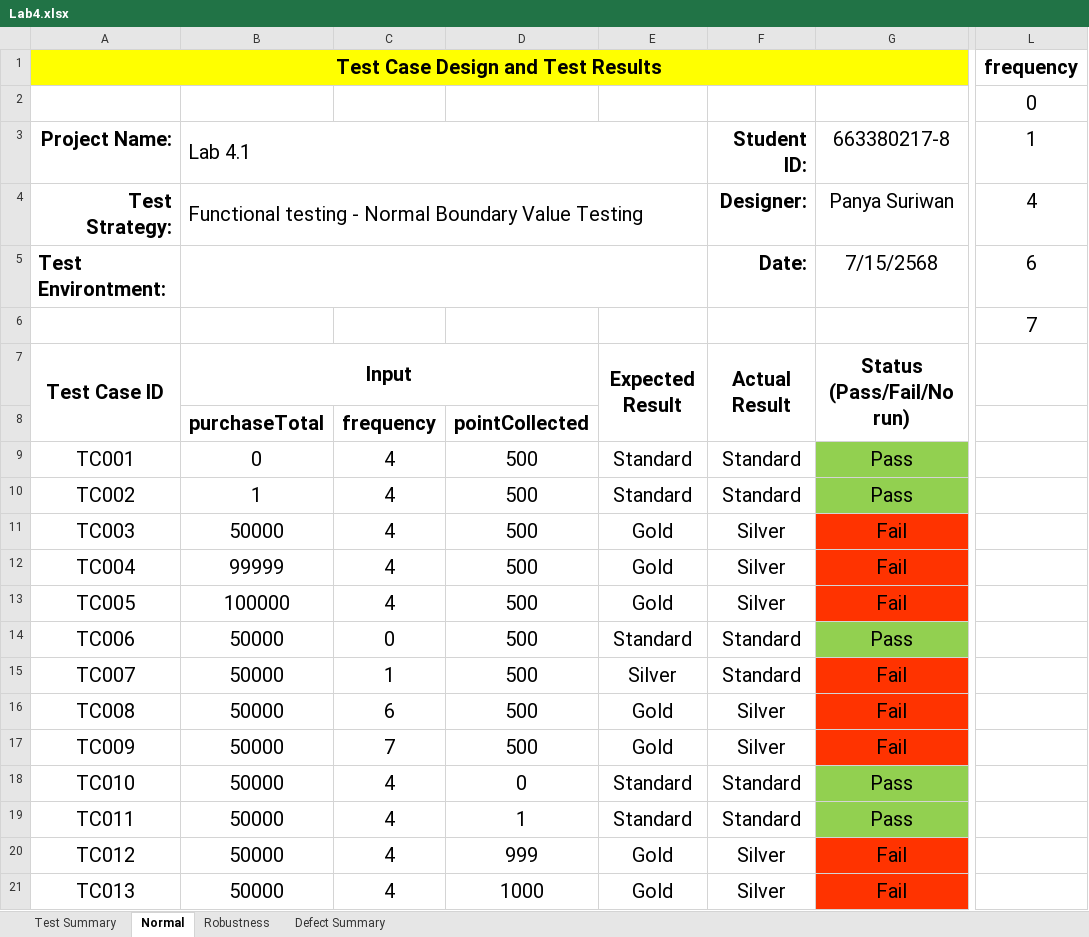
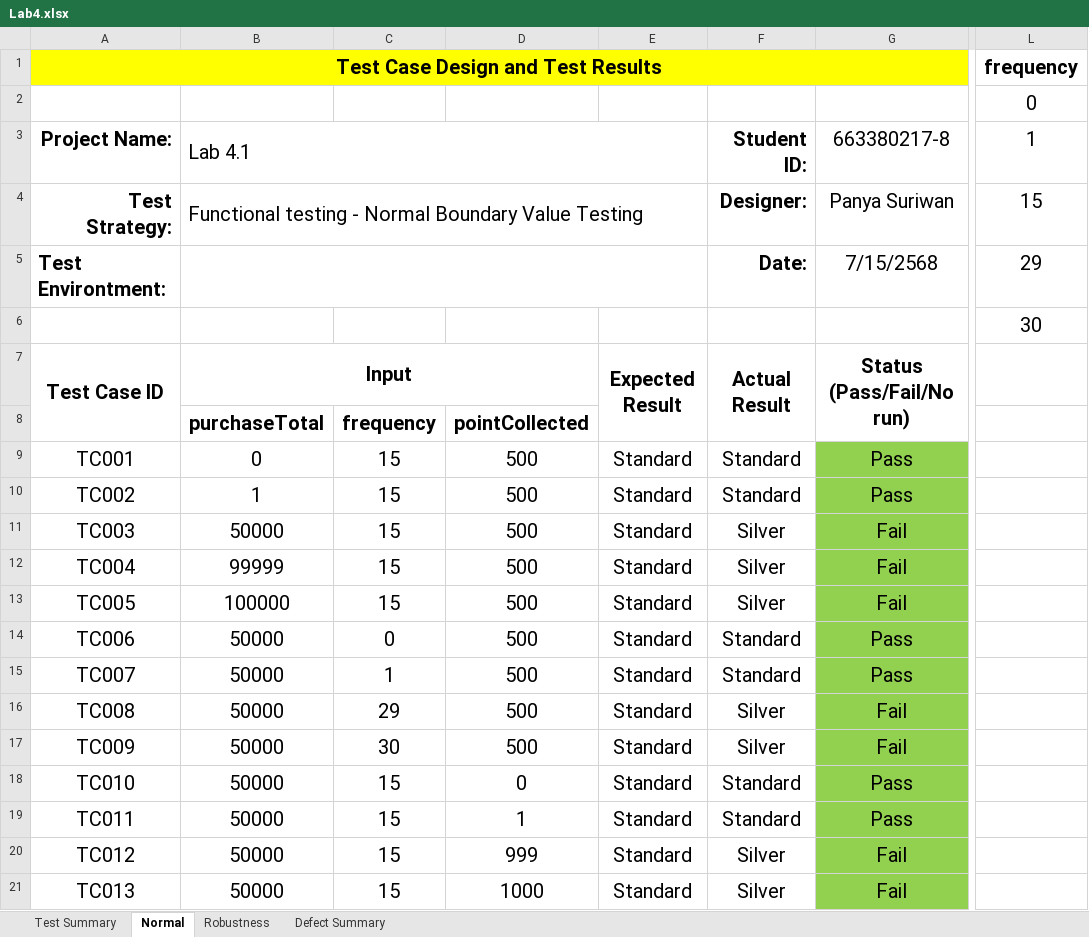
Before and after one commit to HiyukiDesu/SQA_Lab4_663380217-8, an Excel workbook: Lab4.xlsx, sheet Normal, drawn as a sheet; only a part is shown, gaps mark what is left out; values as stored, in another font and other column widths than the file's, no borders; conditional formats not drawn; the diff names each change by its address in the sheet, - before the commit and + after, or states it on an @@ line.

```diff
--- a/Lab4.xlsx (sheet Normal)
+++ b/Lab4.xlsx (sheet Normal)
-L4: 4
+L4: 15
-L5: 6
+L5: 29
-L6: 7
+L6: 30
-C9:C13: 4
+C9:C13: 15
-E11:E13: Gold
+E11:E13: Standard
-G11:G13 fill: #FF3300
+G11:G13 fill: #92D050
-E15: Silver
+E15: Standard
-G15: Fail
+G15: Pass
-G15:G17 fill: #FF3300
+G15:G17 fill: #92D050
-C16: 6
+C16: 29
-E16:E17: Gold
+E16:E17: Standard
-C17: 7
+C17: 30
-C18:C21: 4
+C18:C21: 15
-E20:E21: Gold
+E20:E21: Standard
-G20:G21 fill: #FF3300
+G20:G21 fill: #92D050
```
Also changed, not shown: sheet Robustness, sheet Test Summary, formulas that keep their value, 8 other files.
